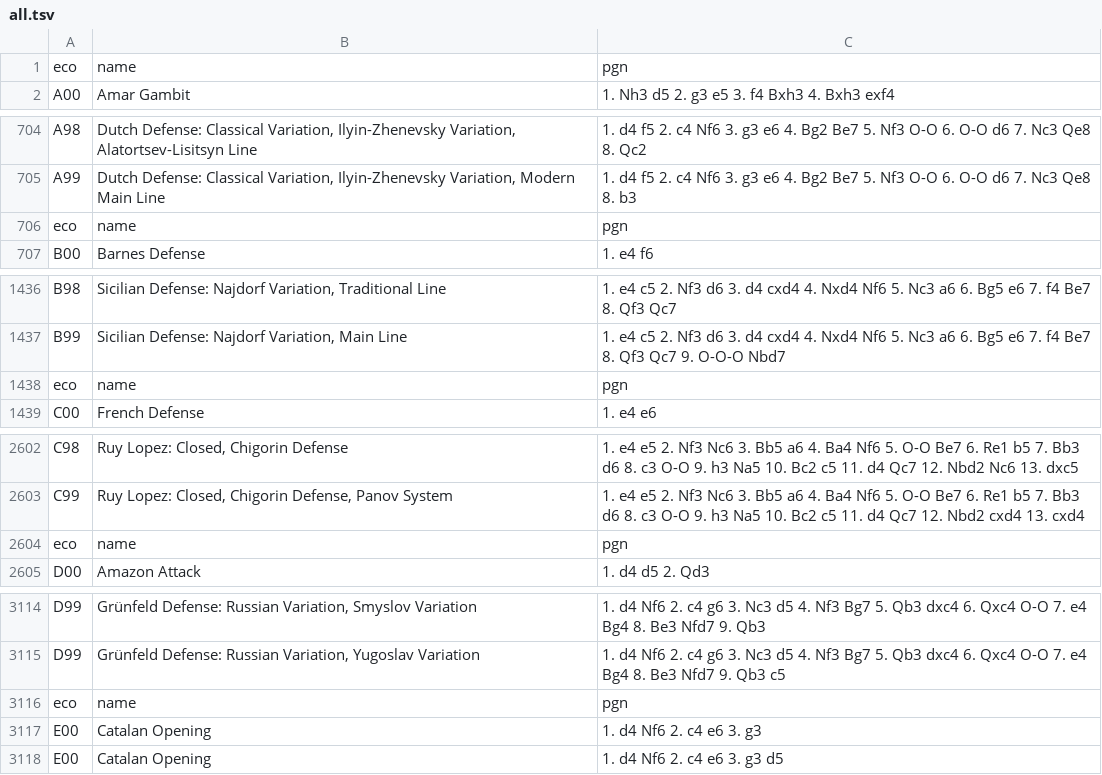
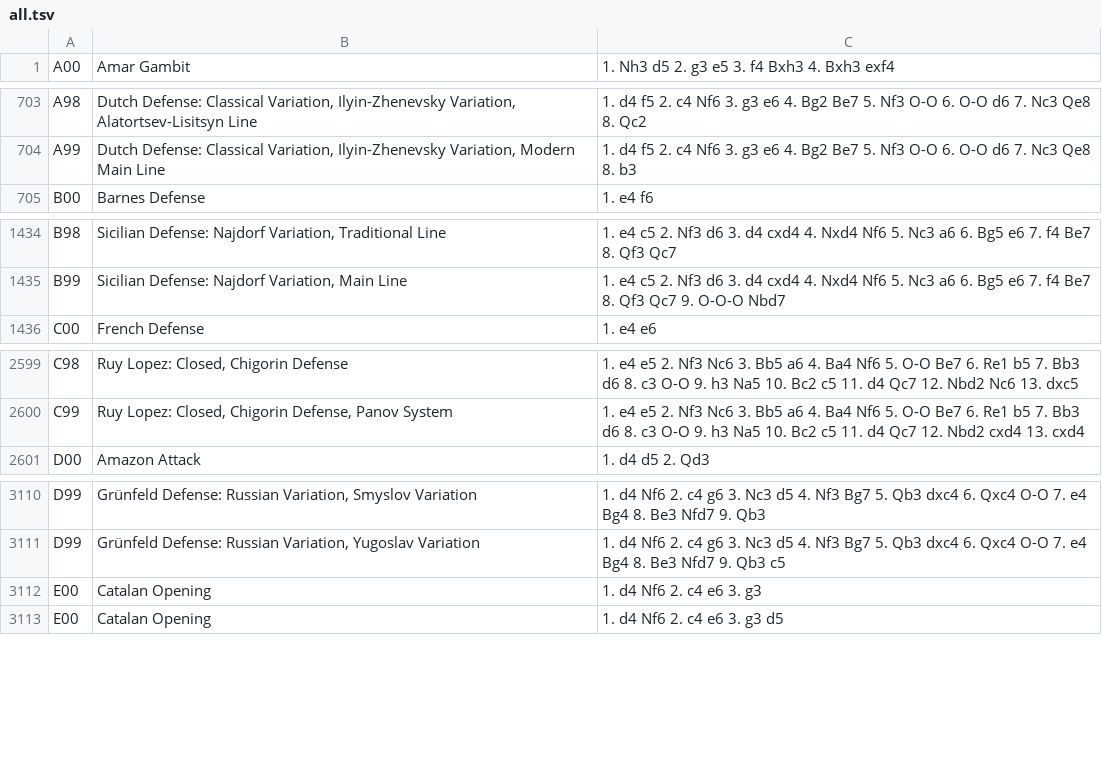
Before and after one commit to mikeb26/chesstools, a TSV file: eco/all.tsv, drawn as a sheet; only a part is shown, gaps mark what is left out; the diff names each change by its address in the sheet, - before the commit and + after, or states it on an @@ line.

```diff
--- a/eco/all.tsv
+++ b/eco/all.tsv
-row 1: eco | name | pgn
-row 706: eco | name | pgn
-row 1438: eco | name | pgn
-row 2604: eco | name | pgn
-row 3116: eco | name | pgn
```
Also changed, not shown: eco/extra_fen.tsv, 6 other files.
